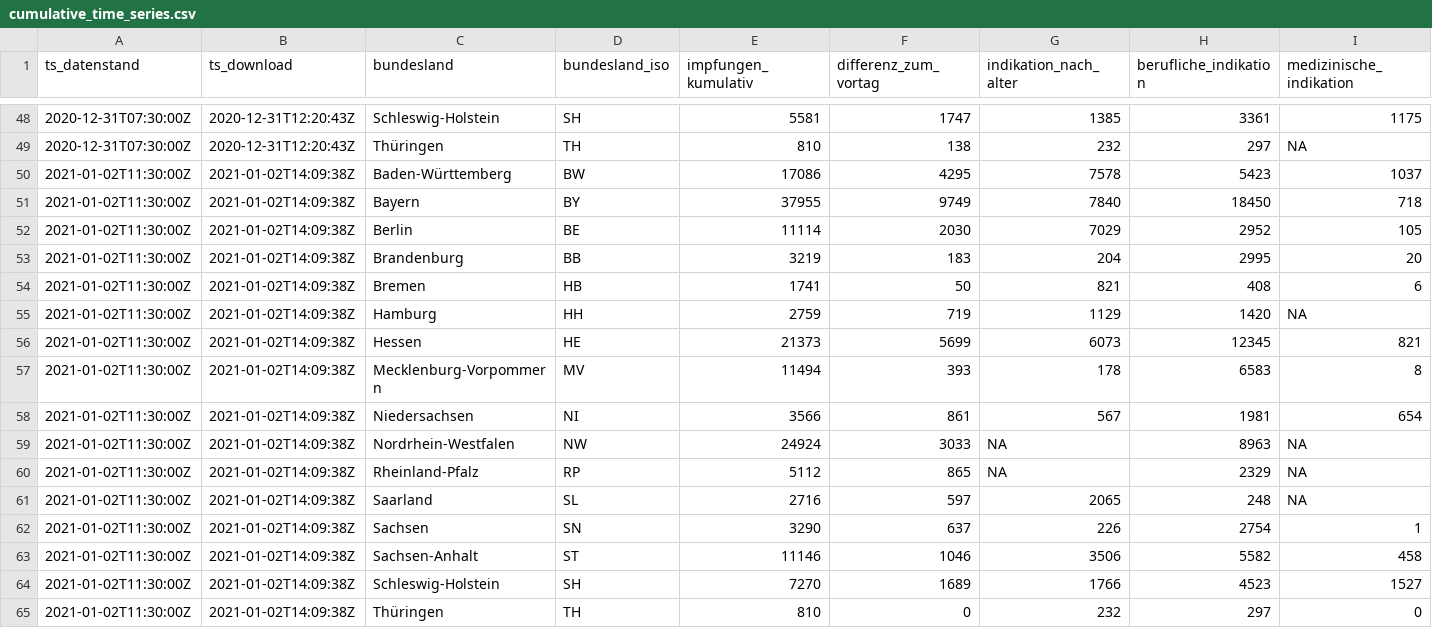
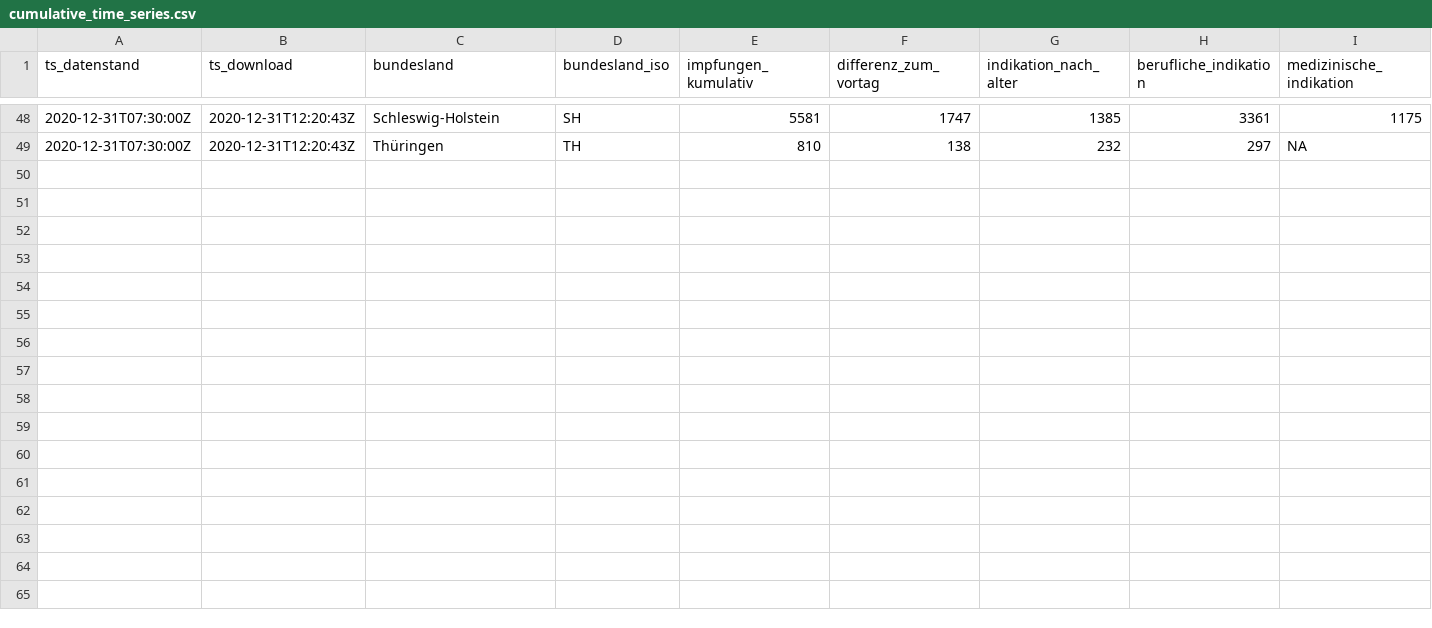
Before and after one commit to pr130/vaccc19de_rki_data, a CSV file: data/cumulative_time_series.csv, drawn as a sheet; only a part is shown, gaps mark what is left out; rows hold the shown columns only; the diff names each change by its address in the sheet, - before the commit and + after, or states it on an @@ line.

```diff
--- a/data/cumulative_time_series.csv
+++ b/data/cumulative_time_series.csv
-row 50: 2021-01-02T11:30:00Z | 2021-01-02T14:09:38Z | Baden-Württemberg | BW | 17086 | 4295 | 7578 | 5423 | 1037
-row 51: 2021-01-02T11:30:00Z | 2021-01-02T14:09:38Z | Bayern | BY | 37955 | 9749 | 7840 | 18450 | 718
-row 52: 2021-01-02T11:30:00Z | 2021-01-02T14:09:38Z | Berlin | BE | 11114 | 2030 | 7029 | 2952 | 105
-row 53: 2021-01-02T11:30:00Z | 2021-01-02T14:09:38Z | Brandenburg | BB | 3219 | 183 | 204 | 2995 | 20
-row 54: 2021-01-02T11:30:00Z | 2021-01-02T14:09:38Z | Bremen | HB | 1741 | 50 | 821 | 408 | 6
-row 55: 2021-01-02T11:30:00Z | 2021-01-02T14:09:38Z | Hamburg | HH | 2759 | 719 | 1129 | 1420 | NA
-row 56: 2021-01-02T11:30:00Z | 2021-01-02T14:09:38Z | Hessen | HE | 21373 | 5699 | 6073 | 12345 | 821
-row 57: 2021-01-02T11:30:00Z | 2021-01-02T14:09:38Z | Mecklenburg-Vorpommern | MV | 11494 | 393 | 178 | 6583 | 8
-row 58: 2021-01-02T11:30:00Z | 2021-01-02T14:09:38Z | Niedersachsen | NI | 3566 | 861 | 567 | 1981 | 654
-row 59: 2021-01-02T11:30:00Z | 2021-01-02T14:09:38Z | Nordrhein-Westfalen | NW | 24924 | 3033 | NA | 8963 | NA
-row 60: 2021-01-02T11:30:00Z | 2021-01-02T14:09:38Z | Rheinland-Pfalz | RP | 5112 | 865 | NA | 2329 | NA
-row 61: 2021-01-02T11:30:00Z | 2021-01-02T14:09:38Z | Saarland | SL | 2716 | 597 | 2065 | 248 | NA
-row 62: 2021-01-02T11:30:00Z | 2021-01-02T14:09:38Z | Sachsen | SN | 3290 | 637 | 226 | 2754 | 1
-row 63: 2021-01-02T11:30:00Z | 2021-01-02T14:09:38Z | Sachsen-Anhalt | ST | 11146 | 1046 | 3506 | 5582 | 458
-row 64: 2021-01-02T11:30:00Z | 2021-01-02T14:09:38Z | Schleswig-Holstein | SH | 7270 | 1689 | 1766 | 4523 | 1527
-row 65: 2021-01-02T11:30:00Z | 2021-01-02T14:09:38Z | Thüringen | TH | 810 | 0 | 232 | 297 | 0
```
Also changed, not shown: 1 other file.
